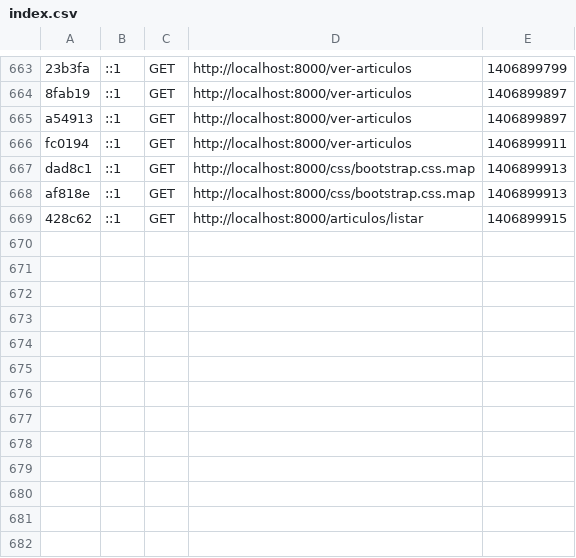
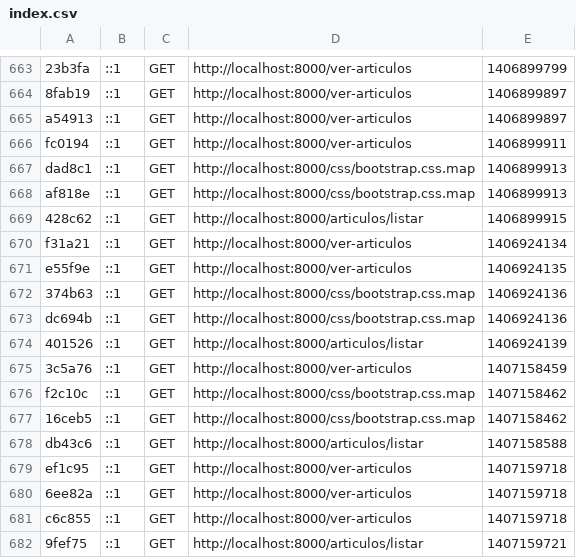
Before and after one commit to maccevedor/Symfony, a CSV file: app/cache/dev/profiler/index.csv, drawn as a sheet; only a part is shown, gaps mark what is left out.

```diff
--- a/app/cache/dev/profiler/index.csv
+++ b/app/cache/dev/profiler/index.csv
@@ -669 +669,14 @@ af818e,::1,GET,http://localhost:8000/css/bootstrap.css.map,1406899913,
 428c62,::1,GET,http://localhost:8000/articulos/listar,1406899915,
+f31a21,::1,GET,http://localhost:8000/ver-articulos,1406924134,
+e55f9e,::1,GET,http://localhost:8000/ver-articulos,1406924135,
+374b63,::1,GET,http://localhost:8000/css/bootstrap.css.map,1406924136,
+dc694b,::1,GET,http://localhost:8000/css/bootstrap.css.map,1406924136,
+401526,::1,GET,http://localhost:8000/articulos/listar,1406924139,
+3c5a76,::1,GET,http://localhost:8000/ver-articulos,1407158459,
+f2c10c,::1,GET,http://localhost:8000/css/bootstrap.css.map,1407158462,
+16ceb5,::1,GET,http://localhost:8000/css/bootstrap.css.map,1407158462,
+db43c6,::1,GET,http://localhost:8000/articulos/listar,1407158588,
+ef1c95,::1,GET,http://localhost:8000/ver-articulos,1407159718,
+6ee82a,::1,GET,http://localhost:8000/ver-articulos,1407159718,
+c6c855,::1,GET,http://localhost:8000/ver-articulos,1407159718,
+9fef75,::1,GET,http://localhost:8000/articulos/listar,1407159721,
```
Also changed, not shown: 3 other files.
